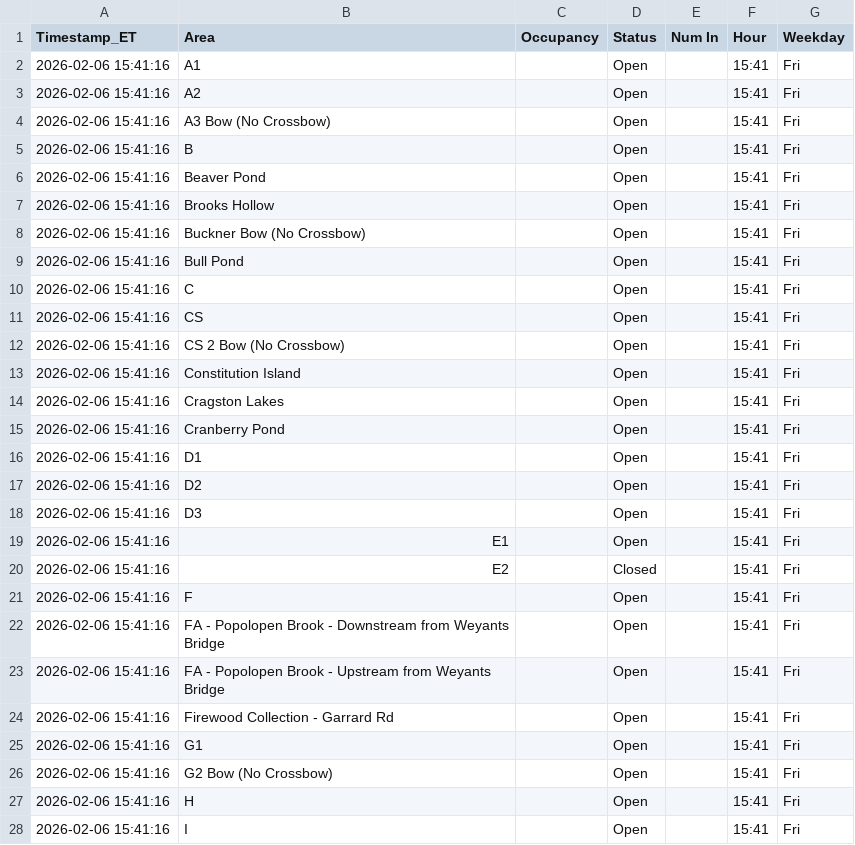
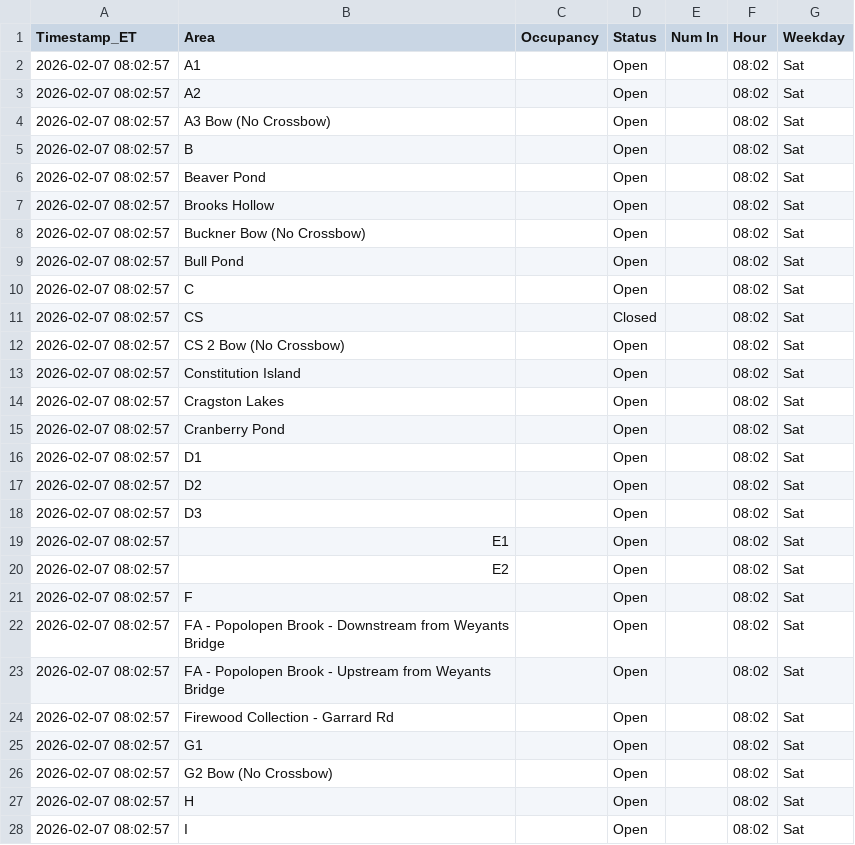
Before and after one commit to devoncal77/isportsman-occupancy-agent, a CSV file: latest_snapshot.csv, drawn as a sheet; only a part is shown; the diff covers the shown part only.

```diff
--- a/latest_snapshot.csv
+++ b/latest_snapshot.csv
@@ -1,28 +1,28 @@
 Timestamp_ET,Area,Occupancy,Status,Num In,Hour,Weekday
-2026-02-06 15:41:16,A1,,Open,,15:41,Fri
-2026-02-06 15:41:16,A2,,Open,,15:41,Fri
-2026-02-06 15:41:16,A3 Bow (No Crossbow),,Open,,15:41,Fri
-2026-02-06 15:41:16,B,,Open,,15:41,Fri
-2026-02-06 15:41:16,Beaver Pond,,Open,,15:41,Fri
-2026-02-06 15:41:16,Brooks Hollow,,Open,,15:41,Fri
-2026-02-06 15:41:16,Buckner Bow (No Crossbow),,Open,,15:41,Fri
-2026-02-06 15:41:16,Bull Pond,,Open,,15:41,Fri
-2026-02-06 15:41:16,C,,Open,,15:41,Fri
-2026-02-06 15:41:16,CS,,Open,,15:41,Fri
-2026-02-06 15:41:16,CS 2 Bow (No Crossbow),,Open,,15:41,Fri
-2026-02-06 15:41:16,Constitution Island,,Open,,15:41,Fri
-2026-02-06 15:41:16,Cragston Lakes,,Open,,15:41,Fri
-2026-02-06 15:41:16,Cranberry Pond,,Open,,15:41,Fri
-2026-02-06 15:41:16,D1,,Open,,15:41,Fri
-2026-02-06 15:41:16,D2,,Open,,15:41,Fri
-2026-02-06 15:41:16,D3,,Open,,15:41,Fri
-2026-02-06 15:41:16,E1,,Open,,15:41,Fri
-2026-02-06 15:41:16,E2,,Closed,,15:41,Fri
-2026-02-06 15:41:16,F,,Open,,15:41,Fri
-2026-02-06 15:41:16,FA - Popolopen Brook - Downstream from Weyants Bridge,,Open,,15:41,Fri
-2026-02-06 15:41:16,FA - Popolopen Brook - Upstream from Weyants Bridge,,Open,,15:41,Fri
-2026-02-06 15:41:16,Firewood Collection - Garrard Rd,,Open,,15:41,Fri
-2026-02-06 15:41:16,G1,,Open,,15:41,Fri
-2026-02-06 15:41:16,G2 Bow (No Crossbow),,Open,,15:41,Fri
-2026-02-06 15:41:16,H,,Open,,15:41,Fri
-2026-02-06 15:41:16,I,,Open,,15:41,Fri
+2026-02-07 08:02:57,A1,,Open,,08:02,Sat
+2026-02-07 08:02:57,A2,,Open,,08:02,Sat
+2026-02-07 08:02:57,A3 Bow (No Crossbow),,Open,,08:02,Sat
+2026-02-07 08:02:57,B,,Open,,08:02,Sat
+2026-02-07 08:02:57,Beaver Pond,,Open,,08:02,Sat
+2026-02-07 08:02:57,Brooks Hollow,,Open,,08:02,Sat
+2026-02-07 08:02:57,Buckner Bow (No Crossbow),,Open,,08:02,Sat
+2026-02-07 08:02:57,Bull Pond,,Open,,08:02,Sat
+2026-02-07 08:02:57,C,,Open,,08:02,Sat
+2026-02-07 08:02:57,CS,,Closed,,08:02,Sat
+2026-02-07 08:02:57,CS 2 Bow (No Crossbow),,Open,,08:02,Sat
+2026-02-07 08:02:57,Constitution Island,,Open,,08:02,Sat
+2026-02-07 08:02:57,Cragston Lakes,,Open,,08:02,Sat
+2026-02-07 08:02:57,Cranberry Pond,,Open,,08:02,Sat
+2026-02-07 08:02:57,D1,,Open,,08:02,Sat
+2026-02-07 08:02:57,D2,,Open,,08:02,Sat
+2026-02-07 08:02:57,D3,,Open,,08:02,Sat
+2026-02-07 08:02:57,E1,,Open,,08:02,Sat
+2026-02-07 08:02:57,E2,,Open,,08:02,Sat
+2026-02-07 08:02:57,F,,Open,,08:02,Sat
+2026-02-07 08:02:57,FA - Popolopen Brook - Downstream from Weyants Bridge,,Open,,08:02,Sat
+2026-02-07 08:02:57,FA - Popolopen Brook - Upstream from Weyants Bridge,,Open,,08:02,Sat
+2026-02-07 08:02:57,Firewood Collection - Garrard Rd,,Open,,08:02,Sat
+2026-02-07 08:02:57,G1,,Open,,08:02,Sat
+2026-02-07 08:02:57,G2 Bow (No Crossbow),,Open,,08:02,Sat
+2026-02-07 08:02:57,H,,Open,,08:02,Sat
+2026-02-07 08:02:57,I,,Open,,08:02,Sat
```
Also changed, not shown: 116 edited cells elsewhere in this file, 1 other file.
